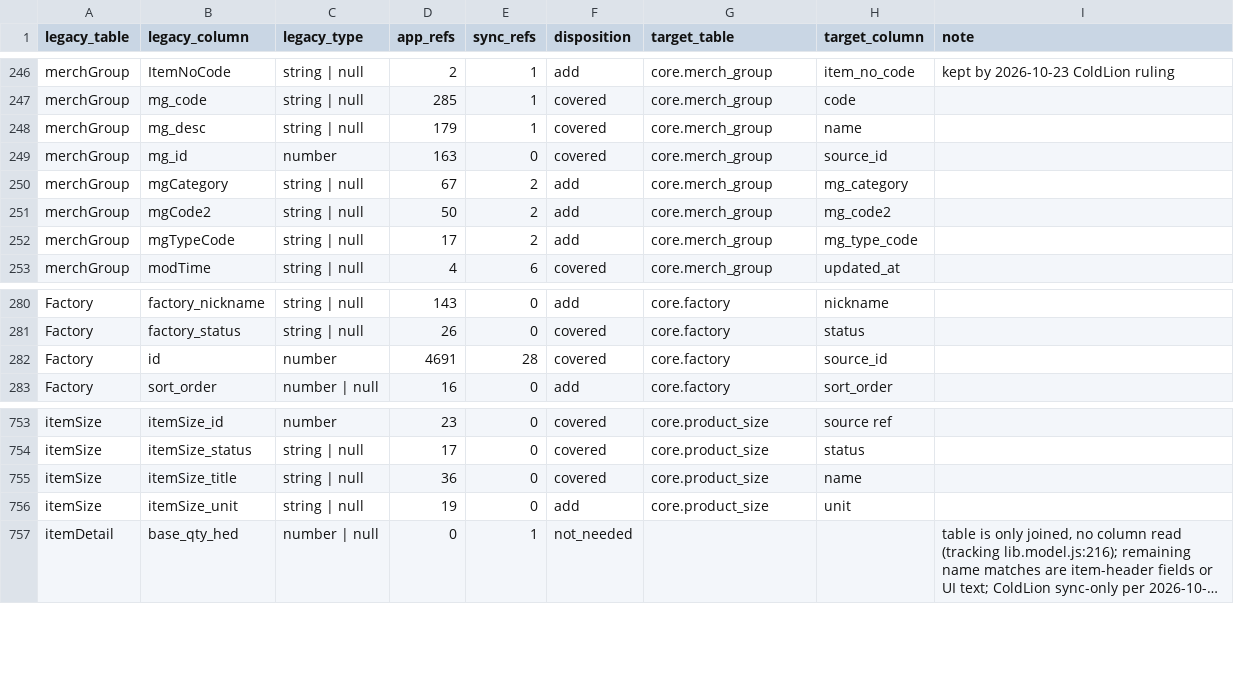
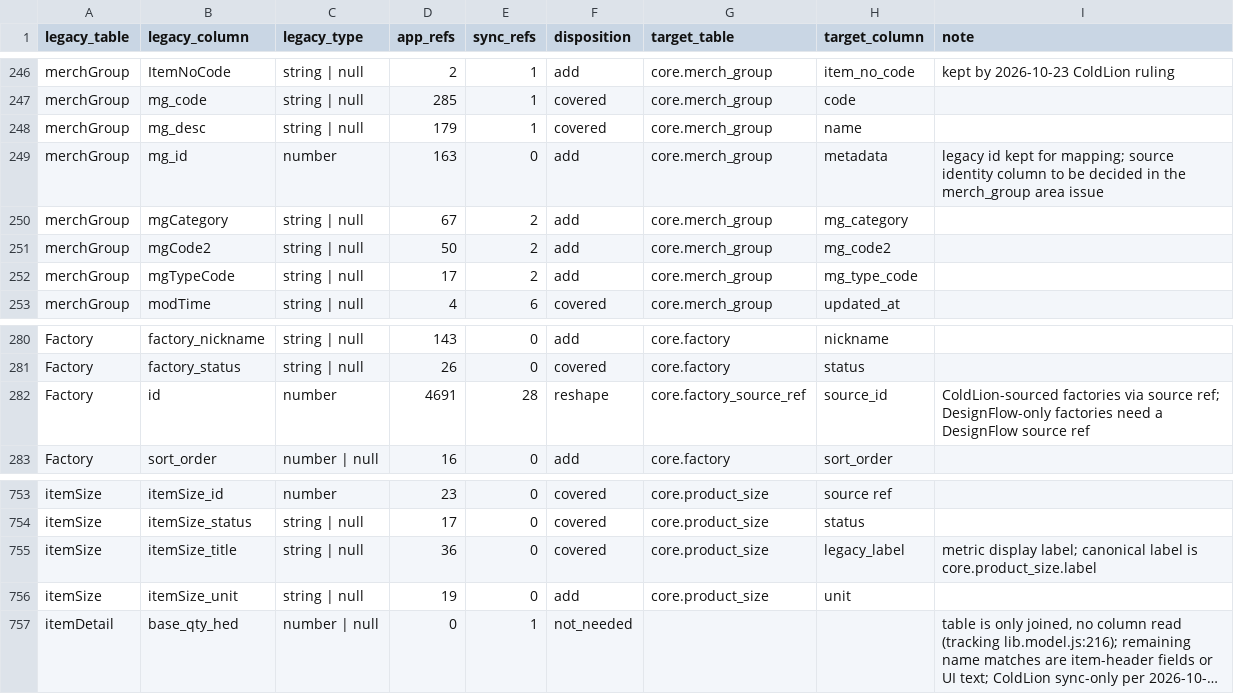
Before and after one commit to popcre/shared-db, a CSV file: docs/verification/cloudsql-piecemeal-cutover-20261002/designflow-legacy-column-crosswalk.csv, drawn as a sheet; only a part is shown, gaps mark what is left out; long unchanged cells end in ….

```diff
--- a/docs/verification/cloudsql-piecemeal-cutover-20261002/designflow-legacy-column-crosswalk.csv
+++ b/docs/verification/cloudsql-piecemeal-cutover-20261002/designflow-legacy-column-crosswalk.csv
@@ -248,3 +248,3 @@ merchGroup,mg_code,string | null,285,1,covered,core.merch_group,code,
 merchGroup,mg_desc,string | null,179,1,covered,core.merch_group,name,
-merchGroup,mg_id,number,163,0,covered,core.merch_group,source_id,
+merchGroup,mg_id,number,163,0,add,core.merch_group,metadata,legacy id kept for mapping; source identity column to be decided in the merch_group area issue
 merchGroup,mgCategory,string | null,67,2,add,core.merch_group,mg_category,
@@ -281,3 +281,3 @@ Factory,factory_nickname,string | null,143,0,add,core.factory,nickname,
 Factory,factory_status,string | null,26,0,covered,core.factory,status,
-Factory,id,number,4691,28,covered,core.factory,source_id,
+Factory,id,number,4691,28,reshape,core.factory_source_ref,source_id,ColdLion-sourced factories via source ref; DesignFlow-only factories need a DesignFlow source ref
 Factory,sort_order,number | null,16,0,add,core.factory,sort_order,
@@ -754,3 +754,3 @@ itemSize,itemSize_id,number,23,0,covered,core.product_size,source ref,
 itemSize,itemSize_status,string | null,17,0,covered,core.product_size,status,
-itemSize,itemSize_title,string | null,36,0,covered,core.product_size,name,
+itemSize,itemSize_title,string | null,36,0,covered,core.product_size,legacy_label,metric display label; canonical label is core.product_size.label
 itemSize,itemSize_unit,string | null,19,0,add,core.product_size,unit,
```
Also changed, not shown: 2 other files.
